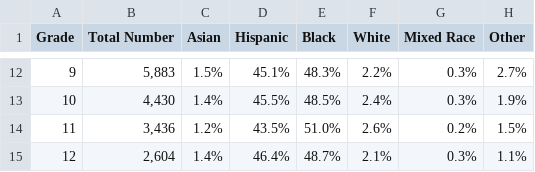
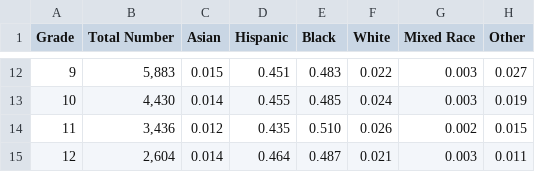
Before and after one commit to gabriellamiesner/techtogethernyc2021, a CSV file: Education_Indicators/Education Indicators - Student Demographics/Excel Files/csv/race/ charter.csv, drawn as a sheet; only a part is shown, gaps mark what is left out; the diff covers the shown part only; the diff names each change by its address in the sheet, - before the commit and + after, or states it on an @@ line.

```diff
--- a/Education_Indicators/Education Indicators - Student Demographics/Excel Files/csv/race/ charter.csv
+++ b/Education_Indicators/Education Indicators - Student Demographics/Excel Files/csv/race/ charter.csv
-C12 (Asian): 1.5%
+C12 (Asian): 0.015
-D12 (Hispanic): 45.1%
+D12 (Hispanic): 0.451
-E12 (Black): 48.3%
+E12 (Black): 0.483
-F12 (White): 2.2%
+F12 (White): 0.022
-G12:G13 (Mixed Race): 0.3%
+G12:G13 (Mixed Race): 0.003
-H12 (Other): 2.7%
+H12 (Other): 0.027
-C13 (Asian): 1.4%
+C13 (Asian): 0.014
-D13 (Hispanic): 45.5%
+D13 (Hispanic): 0.455
-E13 (Black): 48.5%
+E13 (Black): 0.485
-F13 (White): 2.4%
+F13 (White): 0.024
-H13 (Other): 1.9%
+H13 (Other): 0.019
-C14 (Asian): 1.2%
+C14 (Asian): 0.012
-D14 (Hispanic): 43.5%
+D14 (Hispanic): 0.435
-E14 (Black): 51.0%
+E14 (Black): 0.510
-F14 (White): 2.6%
+F14 (White): 0.026
-G14 (Mixed Race): 0.2%
+G14 (Mixed Race): 0.002
-H14 (Other): 1.5%
+H14 (Other): 0.015
-C15 (Asian): 1.4%
+C15 (Asian): 0.014
-D15 (Hispanic): 46.4%
+D15 (Hispanic): 0.464
-E15 (Black): 48.7%
+E15 (Black): 0.487
-F15 (White): 2.1%
+F15 (White): 0.021
-G15 (Mixed Race): 0.3%
+G15 (Mixed Race): 0.003
-H15 (Other): 1.1%
+H15 (Other): 0.011
```
Also changed, not shown: 60 edited cells elsewhere in this file, Education_Indicators/Education Indicators - Student Demographics/Excel Files/csv/15 most common home languages/charter.csv, Education_Indicators/Education Indicators - Student Demographics/Excel Files/csv/15 most common home languages/public.csv, 1 other file.
